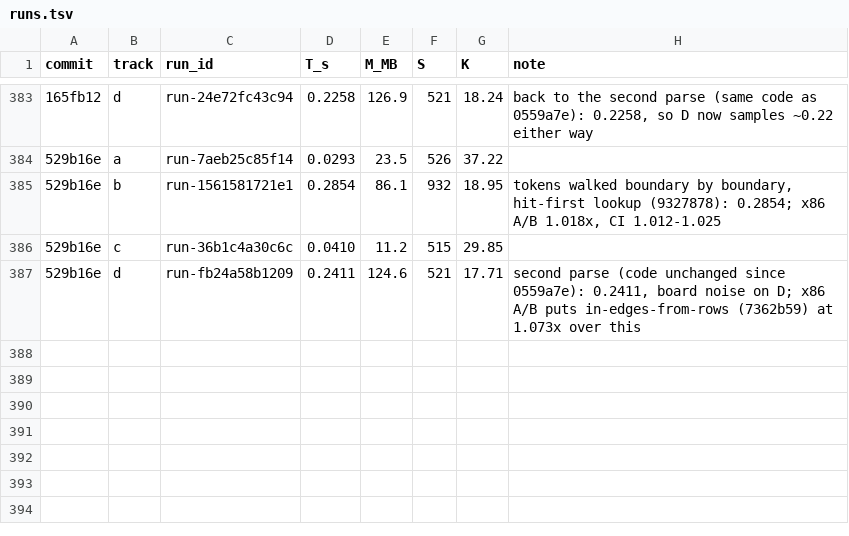
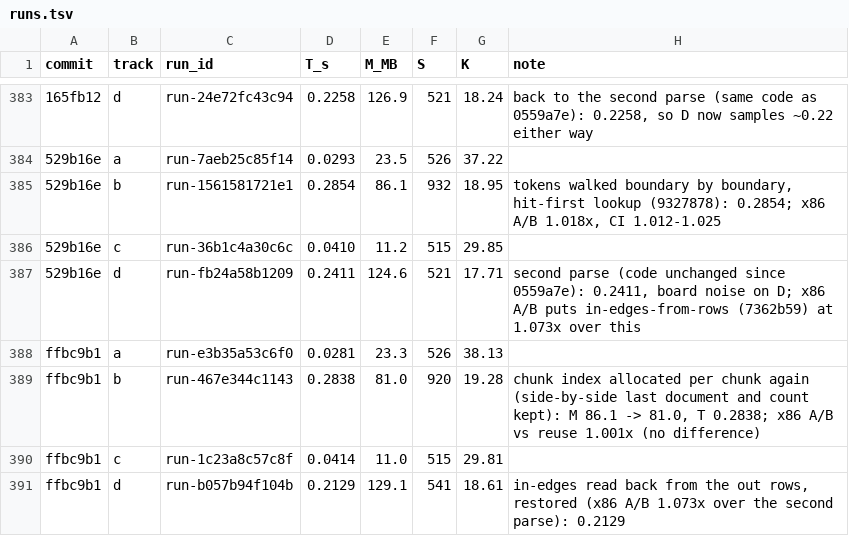
Before and after one commit to FrankChinedu/speed-demon, a TSV file: dev/tools/runs.tsv, drawn as a sheet; only a part is shown, gaps mark what is left out; the diff names each change by its address in the sheet, - before the commit and + after, or states it on an @@ line.

```diff
--- a/dev/tools/runs.tsv
+++ b/dev/tools/runs.tsv
+row 388: ffbc9b1 | a | run-e3b35a53c6f0 | 0.0281 | 23.3 | 526 | 38.13
+row 389: ffbc9b1 | b | run-467e344c1143 | 0.2838 | 81.0 | 920 | 19.28 | chunk index allocated per chunk again (side-by-side last document and count kept): M 86.1 -> 81.0, T 0.2838; x86 A/B vs reuse 1.001x (no difference)
+row 390: ffbc9b1 | c | run-1c23a8c57c8f | 0.0414 | 11.0 | 515 | 29.81
+row 391: ffbc9b1 | d | run-b057b94f104b | 0.2129 | 129.1 | 541 | 18.61 | in-edges read back from the out rows, restored (x86 A/B 1.073x over the second parse): 0.2129
```
